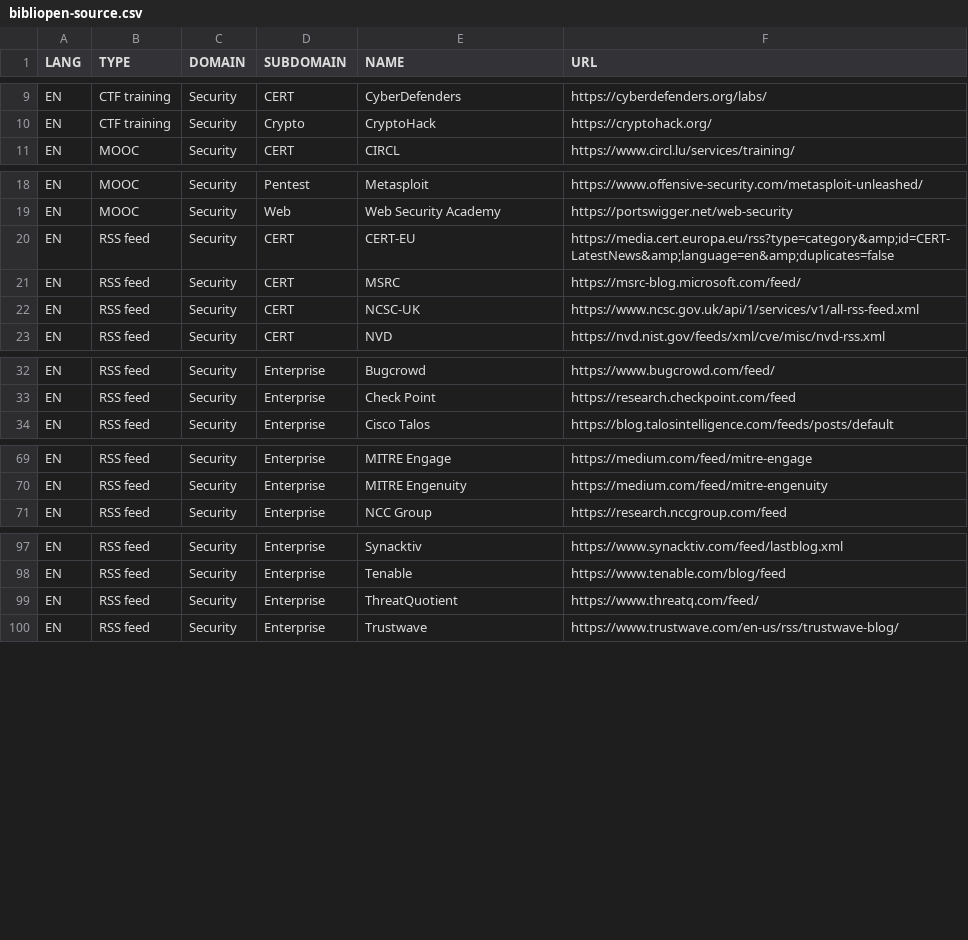
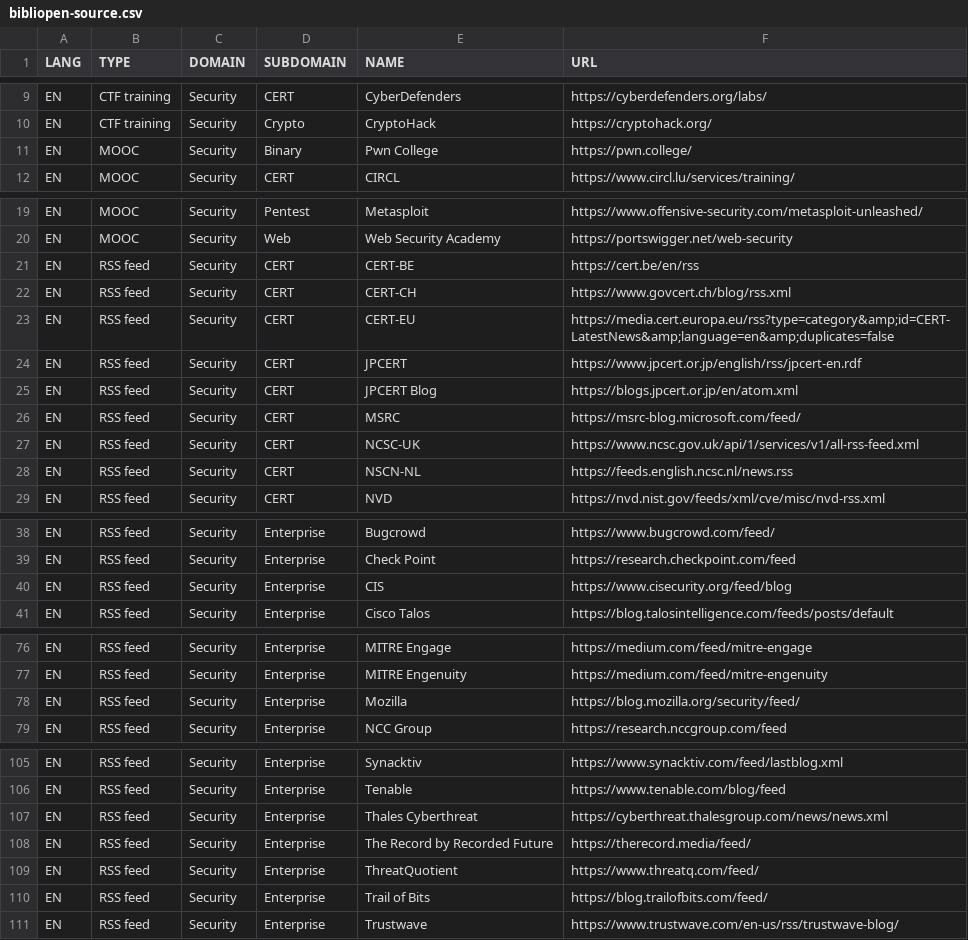
Before and after one commit to pierrafleur/bibliopen-source, a CSV file: bibliopen-source.csv, drawn as a sheet; only a part is shown, gaps mark what is left out; the diff covers the shown part only.

Commit message:
Update bibliopen-source.csv

```diff
--- a/bibliopen-source.csv
+++ b/bibliopen-source.csv
@@ -10,2 +10,3 @@ EN;CTF training;Security;CERT;CyberDefenders;https://cyberdefenders.org/labs/
 EN;CTF training;Security;Crypto;CryptoHack;https://cryptohack.org/
+EN;MOOC;Security;Binary;Pwn College;https://pwn.college/
 EN;MOOC;Security;CERT;CIRCL;https://www.circl.lu/services/training/
@@ -19,5 +20,10 @@ EN;MOOC;Security;Pentest;Metasploit;https://www.offensive-security.com/metasploi
 EN;MOOC;Security;Web;Web Security Academy;https://portswigger.net/web-security
+EN;RSS feed;Security;CERT;CERT-BE;https://cert.be/en/rss
+EN;RSS feed;Security;CERT;CERT-CH;https://www.govcert.ch/blog/rss.xml
 EN;RSS feed;Security;CERT;CERT-EU;"https://media.cert.europa.eu/rss?type=category&amp;id=CERT-LatestNews&amp;language=en&amp;duplicates=false"
+EN;RSS feed;Security;CERT;JPCERT;https://www.jpcert.or.jp/english/rss/jpcert-en.rdf
+EN;RSS feed;Security;CERT;JPCERT Blog;https://blogs.jpcert.or.jp/en/atom.xml
 EN;RSS feed;Security;CERT;MSRC;https://msrc-blog.microsoft.com/feed/
 EN;RSS feed;Security;CERT;NCSC-UK;https://www.ncsc.gov.uk/api/1/services/v1/all-rss-feed.xml
+EN;RSS feed;Security;CERT;NSCN-NL;https://feeds.english.ncsc.nl/news.rss
 EN;RSS feed;Security;CERT;NVD;https://nvd.nist.gov/feeds/xml/cve/misc/nvd-rss.xml
@@ -33,2 +39,3 @@ EN;RSS feed;Security;Enterprise;Bugcrowd;https://www.bugcrowd.com/feed/
 EN;RSS feed;Security;Enterprise;Check Point;https://research.checkpoint.com/feed
+EN;RSS feed;Security;Enterprise;CIS;https://www.cisecurity.org/feed/blog
 EN;RSS feed;Security;Enterprise;Cisco Talos;https://blog.talosintelligence.com/feeds/posts/default
@@ -70,2 +77,3 @@ EN;RSS feed;Security;Enterprise;MITRE Engage;https://medium.com/feed/mitre-engag
 EN;RSS feed;Security;Enterprise;MITRE Engenuity;https://medium.com/feed/mitre-engenuity
+EN;RSS feed;Security;Enterprise;Mozilla;https://blog.mozilla.org/security/feed/
 EN;RSS feed;Security;Enterprise;NCC Group;https://research.nccgroup.com/feed
@@ -98,3 +106,6 @@ EN;RSS feed;Security;Enterprise;Synacktiv;https://www.synacktiv.com/feed/lastblo
 EN;RSS feed;Security;Enterprise;Tenable;https://www.tenable.com/blog/feed
+EN;RSS feed;Security;Enterprise;Thales Cyberthreat;https://cyberthreat.thalesgroup.com/news/news.xml
+EN;RSS feed;Security;Enterprise;The Record by Recorded Future;https://therecord.media/feed/
 EN;RSS feed;Security;Enterprise;ThreatQuotient;https://www.threatq.com/feed/
+EN;RSS feed;Security;Enterprise;Trail of Bits;https://blog.trailofbits.com/feed/
 EN;RSS feed;Security;Enterprise;Trustwave;https://www.trustwave.com/en-us/rss/trustwave-blog/
```
Also changed, not shown: 1 added row elsewhere in this file.
